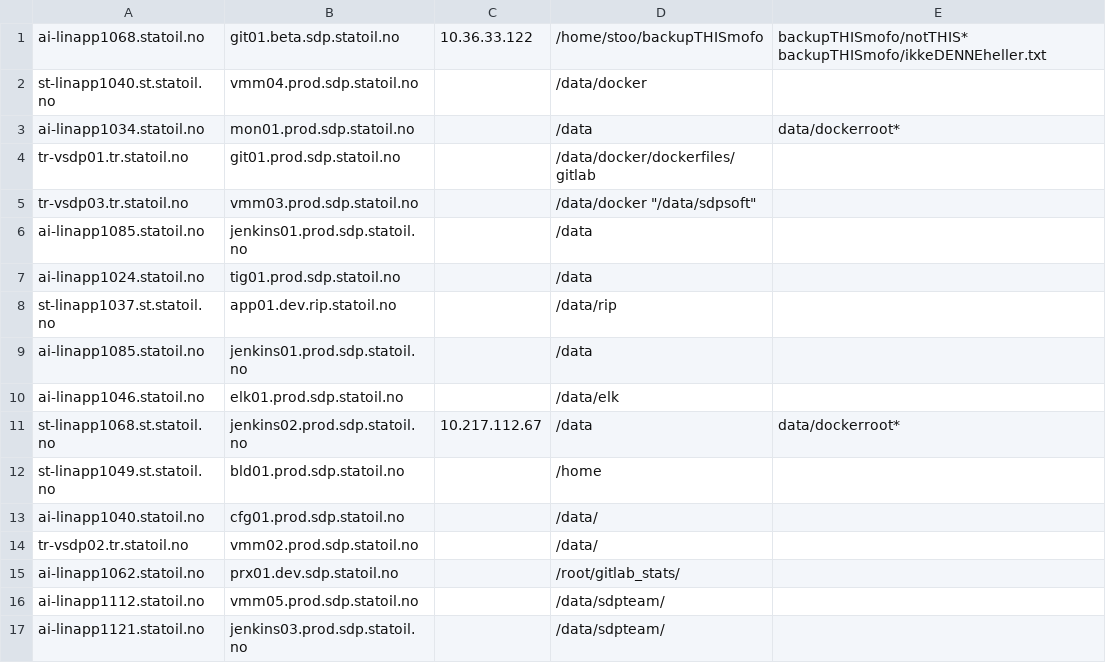
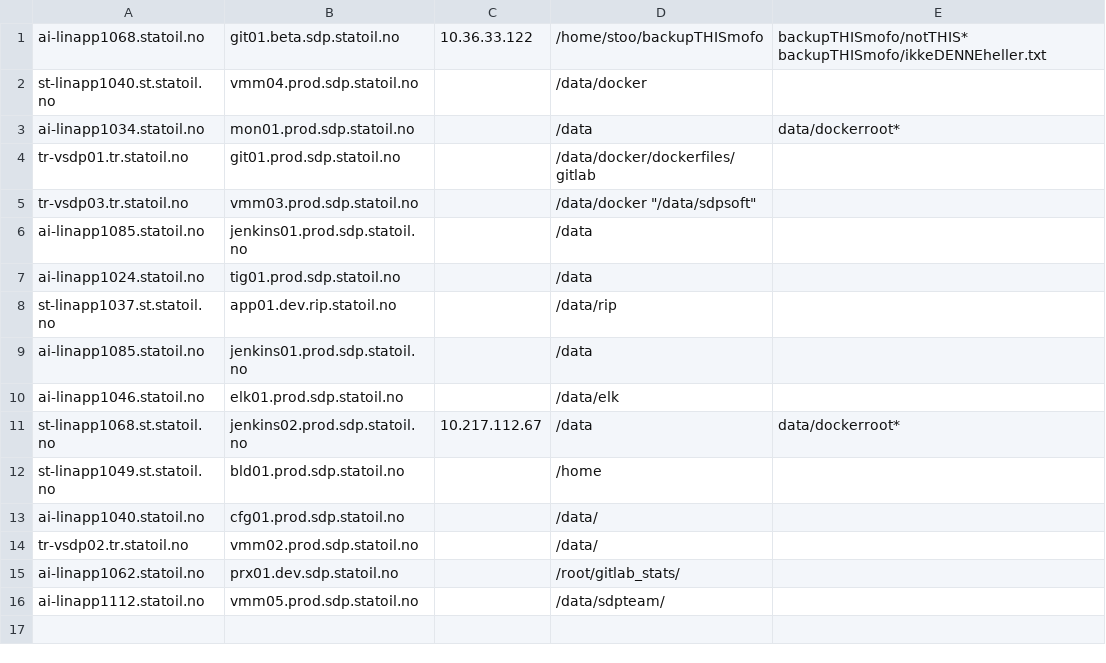
Before and after one commit to equinor/sdp-backup, a CSV file: targets.csv, drawn as a sheet; the diff names each change by its address in the sheet, - before the commit and + after, or states it on an @@ line.

Commit message:
fix: jenkins03 doesn't need to be backed up anymore

```diff
--- a/targets.csv
+++ b/targets.csv
-row 17: ai-linapp1121.statoil.no | jenkins03.prod.sdp.statoil.no |  | /data/sdpteam/
```
